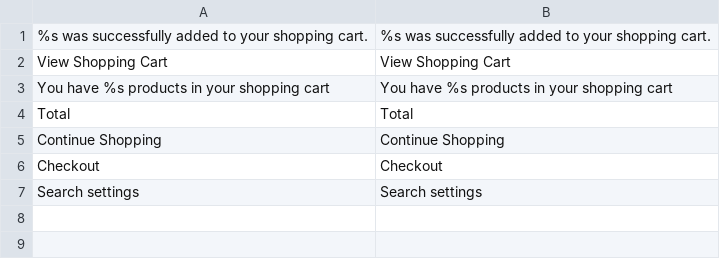
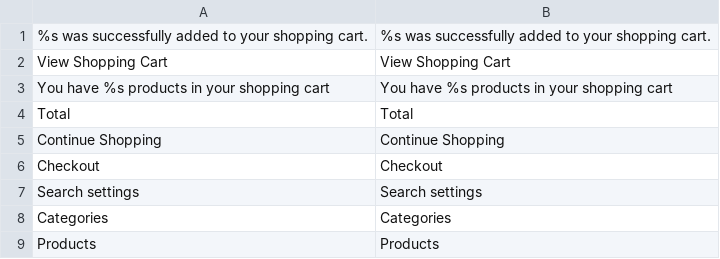
Before and after one commit to clerkio/clerk-magento, a CSV file: locale/en_US/Clerk_Clerk.csv, drawn as a sheet.

```diff
--- a/locale/en_US/Clerk_Clerk.csv
+++ b/locale/en_US/Clerk_Clerk.csv
@@ -7 +7,3 @@
 "Search settings","Search settings"
+"Categories","Categories"
+"Products","Products"
```
Also changed, not shown: locale/da_DK/Clerk_Clerk.csv.
